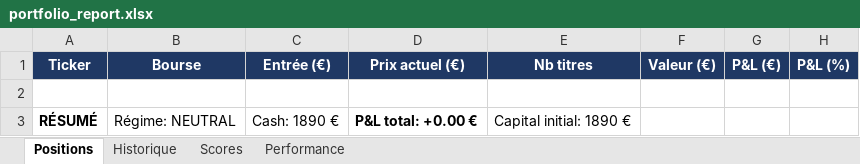
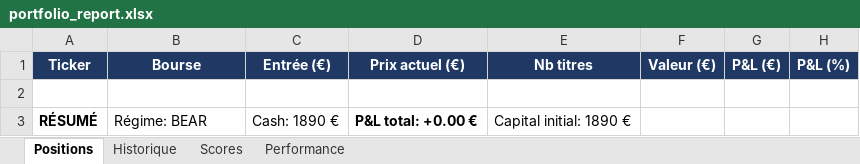
Before and after one commit to johnbrami55/portfolio-manager, an Excel workbook: portfolio_report.xlsx, sheet Positions, drawn as a sheet; only a part is shown; values as stored, in another font and other column widths than the file's, no borders; the diff names each change by its address in the sheet, - before the commit and + after, or states it on an @@ line.

```diff
--- a/portfolio_report.xlsx (sheet Positions)
+++ b/portfolio_report.xlsx (sheet Positions)
-B3 (Bourse): Régime: NEUTRAL
+B3 (Bourse): Régime: BEAR
```
Also changed, not shown: sheet Scores, sheet Performance, 2 other files.
